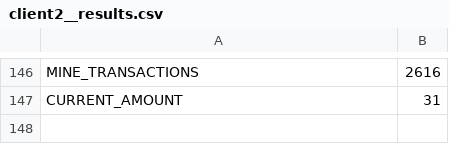
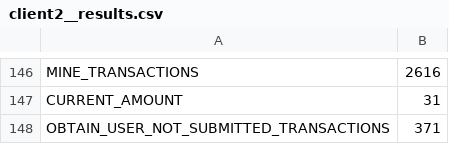
Before and after one commit to DCebola/Blockchain-Project-CSD2021, a CSV file: client/src/main/resources/client2__results.csv, drawn as a sheet; only a part is shown, gaps mark what is left out; the diff names each change by its address in the sheet, - before the commit and + after, or states it on an @@ line.

Commit message:
benchmark client for reporting results in the report
The implementation of the operations was not changed. There were only changes made for metric measures like latency or throughput. The implementation of the operations, as you can see by the commits was made before the deadline

```diff
--- a/client/src/main/resources/client2__results.csv
+++ b/client/src/main/resources/client2__results.csv
+row 148: OBTAIN_USER_NOT_SUBMITTED_TRANSACTIONS | 371
```
Also changed, not shown: 9 other files.
